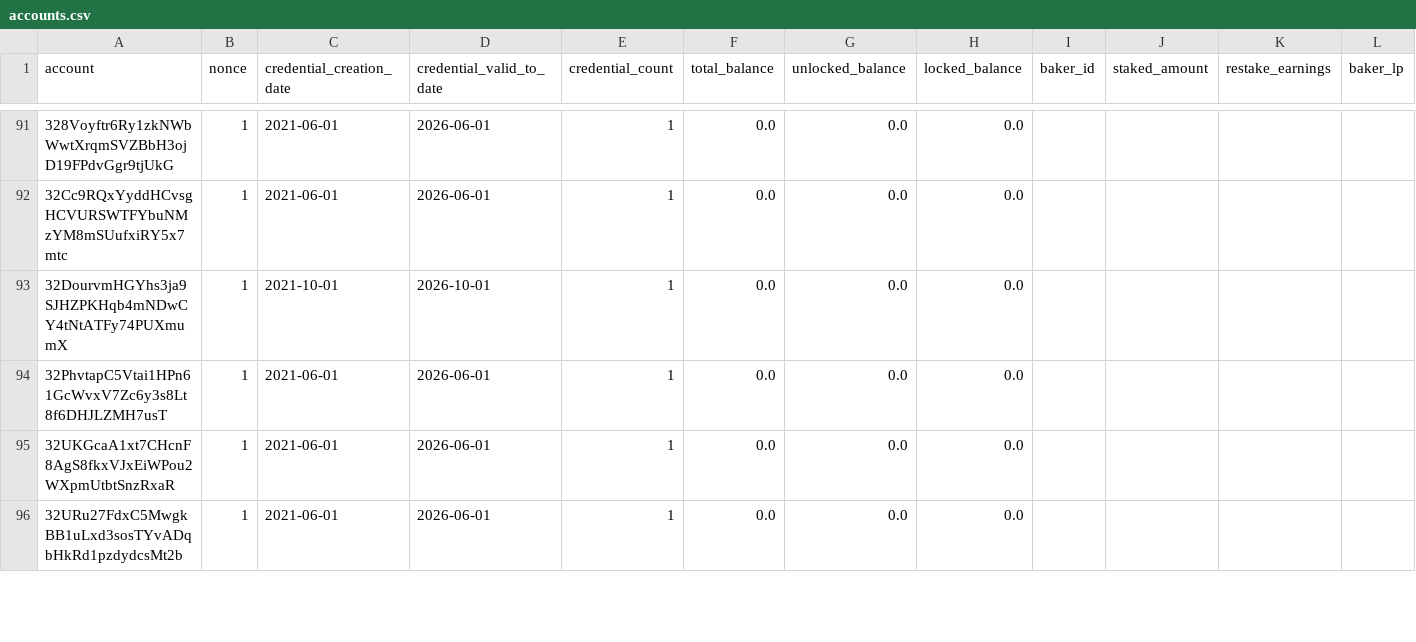
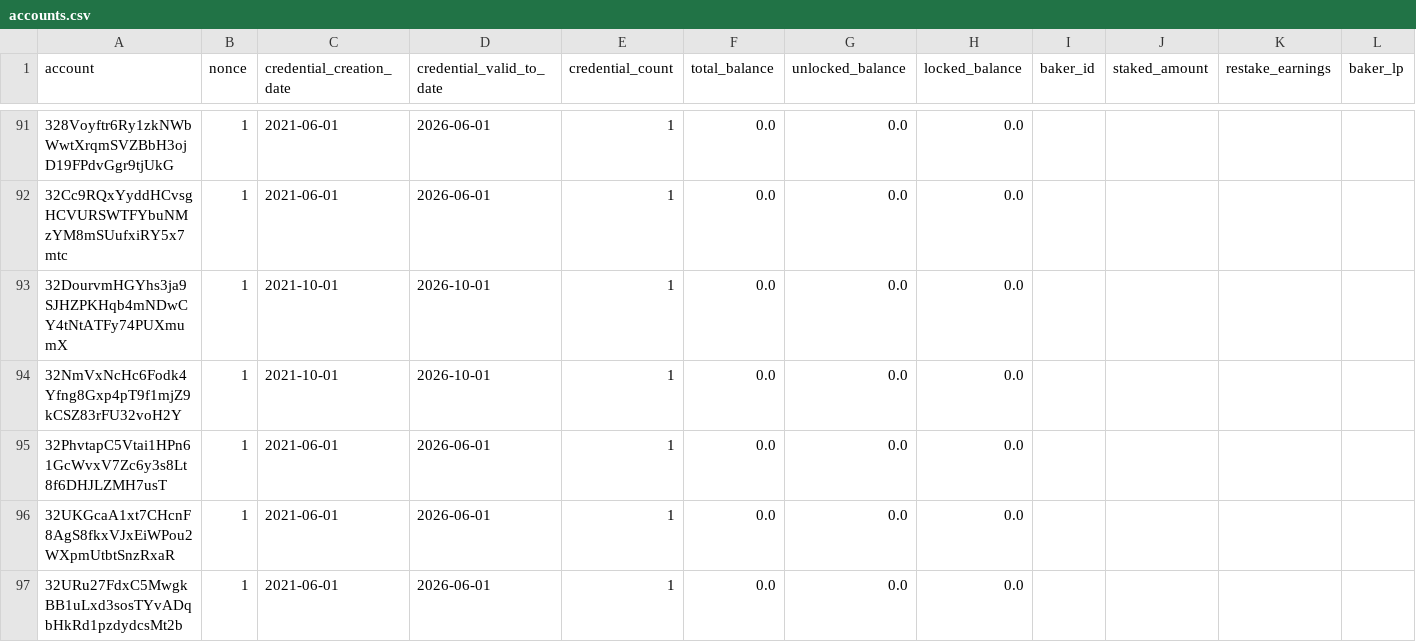
Before and after one commit to sderuiter/concordium-network-accounts, a CSV file: accounts.csv, drawn as a sheet; only a part is shown, gaps mark what is left out; rows hold the shown columns only; the diff covers the shown part only; the diff names each change by its address in the sheet, - before the commit and + after, or states it on an @@ line.

Commit message:
2021-10-06

```diff
--- a/accounts.csv
+++ b/accounts.csv
+row 94: 32NmVxNcHc6Fodk4Yfng8Gxp4pT9f1mjZ9kCSZ83rFU32voH2Y | 1 | 2021-10-01 | 2026-10-01 | 1 | 0.0 | 0.0 | 0.0
```
Also changed, not shown: 7 added rows and 43 edited cells elsewhere in this file.
